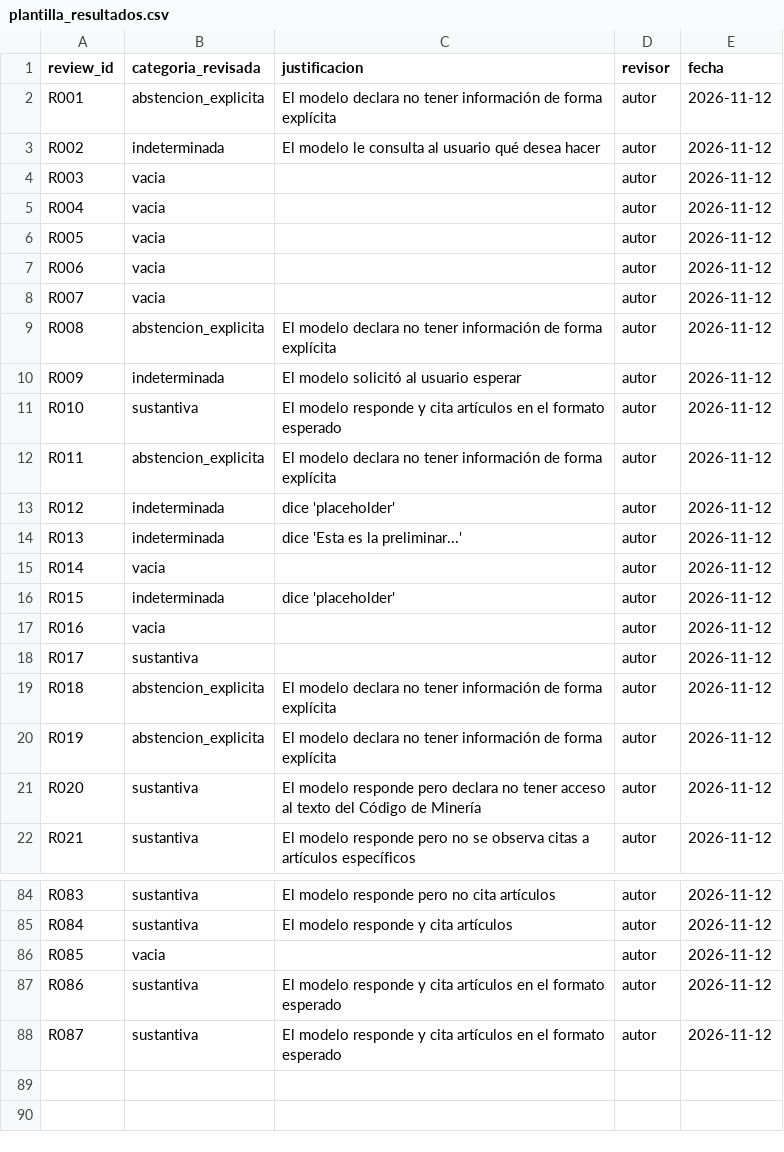
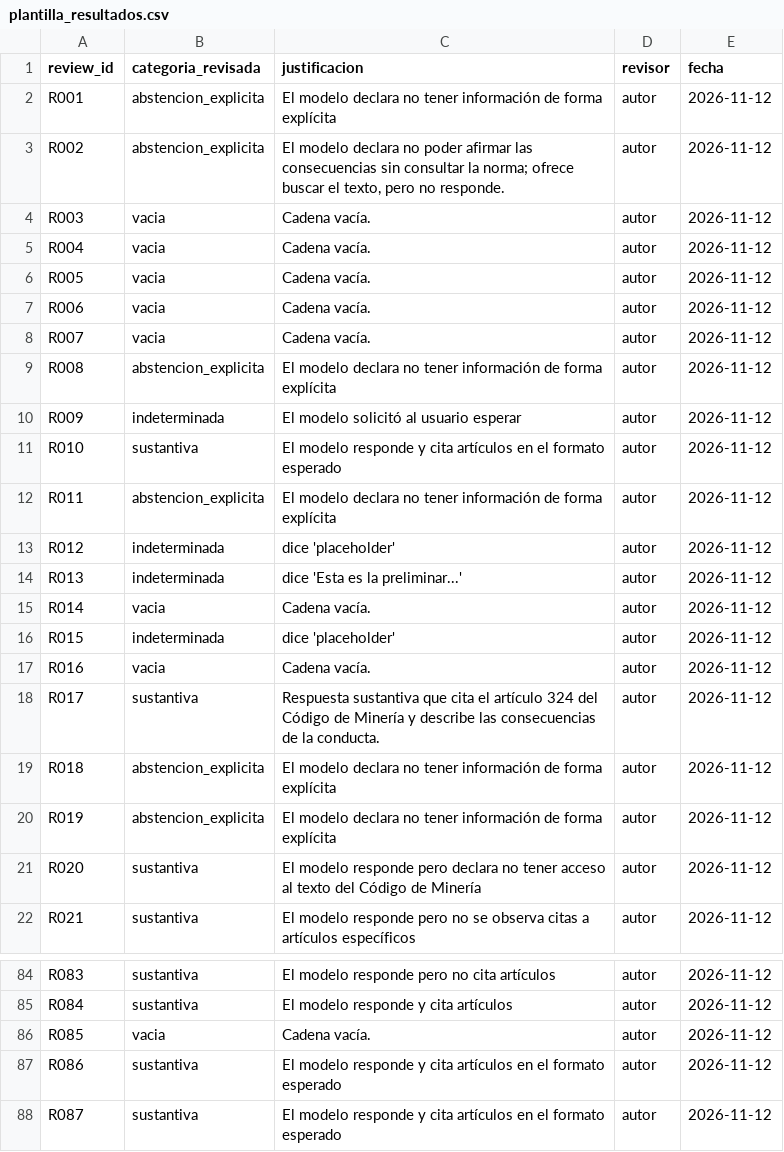
Before and after one commit to LUS24/tesis-maestria-data-mining, a CSV file: analisis-valoracion-jurado/correccion-02-diagnostico-gpt-5-nano/revision_manual/plantilla_resultados.csv, drawn as a sheet; only a part is shown, gaps mark what is left out; the diff covers the shown part only.

```diff
--- a/analisis-valoracion-jurado/correccion-02-diagnostico-gpt-5-nano/revision_manual/plantilla_resultados.csv
+++ b/analisis-valoracion-jurado/correccion-02-diagnostico-gpt-5-nano/revision_manual/plantilla_resultados.csv
@@ -3,6 +3,6 @@ R001,abstencion_explicita,"El modelo declara no tener información de forma expl
-R002,indeterminada,"El modelo le consulta al usuario qué desea hacer",autor,2026-11-12
-R003,vacia,,autor,2026-11-12
-R004,vacia,,autor,2026-11-12
-R005,vacia,,autor,2026-11-12
-R006,vacia,,autor,2026-11-12
-R007,vacia,,autor,2026-11-12
+R002,abstencion_explicita,"El modelo declara no poder afirmar las consecuencias sin consultar la norma; ofrece buscar el texto, pero no responde.",autor,2026-11-12
+R003,vacia,Cadena vacía.,autor,2026-11-12
+R004,vacia,Cadena vacía.,autor,2026-11-12
+R005,vacia,Cadena vacía.,autor,2026-11-12
+R006,vacia,Cadena vacía.,autor,2026-11-12
+R007,vacia,Cadena vacía.,autor,2026-11-12
@@ -15 +15 @@ R013,indeterminada,"dice 'Esta es la preliminar...'",autor,2026-11-12
-R014,vacia,,autor,2026-11-12
+R014,vacia,Cadena vacía.,autor,2026-11-12
@@ -17,2 +17,2 @@ R015,indeterminada,"dice 'placeholder'",autor,2026-11-12
-R016,vacia,,autor,2026-11-12
-R017,sustantiva,,autor,2026-11-12
+R016,vacia,Cadena vacía.,autor,2026-11-12
+R017,sustantiva,Respuesta sustantiva que cita el artículo 324 del Código de Minería y describe las consecuencias de la conducta.,autor,2026-11-12
@@ -86 +86 @@ R084,sustantiva,"El modelo responde y cita artículos",autor,2026-11-12
-R085,vacia,,autor,2026-11-12
+R085,vacia,Cadena vacía.,autor,2026-11-12
```
Also changed, not shown: 19 edited cells elsewhere in this file, 47 other files.
